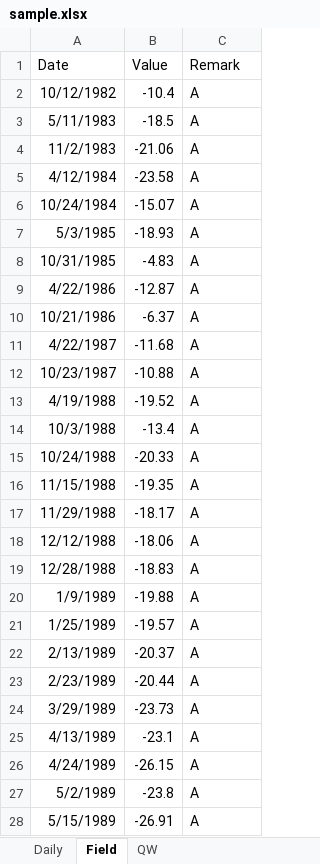
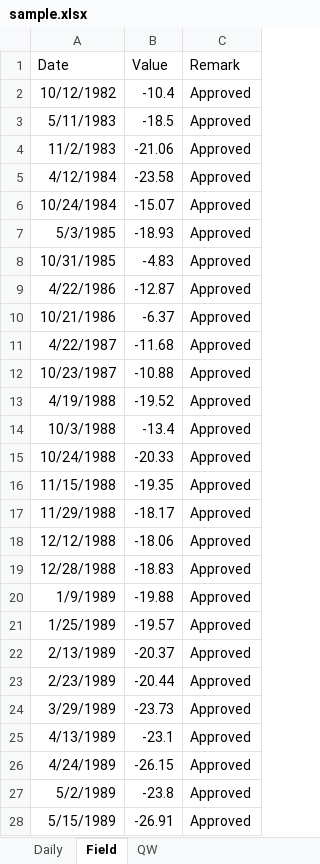
Before and after one commit to DOI-USGS/HASP, an Excel workbook: inst/extdata/sample.xlsx, sheet Field, drawn as a sheet; only a part is shown; values as stored, in another font and other column widths than the file's, no borders; the diff covers the shown part only; the diff names each change by its address in the sheet, - before the commit and + after, or states it on an @@ line.

Commit message:
Change to "Approved"

```diff
--- a/inst/extdata/sample.xlsx (sheet Field)
+++ b/inst/extdata/sample.xlsx (sheet Field)
-C2:C28 (Remark): A
+C2:C28 (Remark): Approved
```
Also changed, not shown: 419 edited cells elsewhere in this sheet, sheet Daily.
